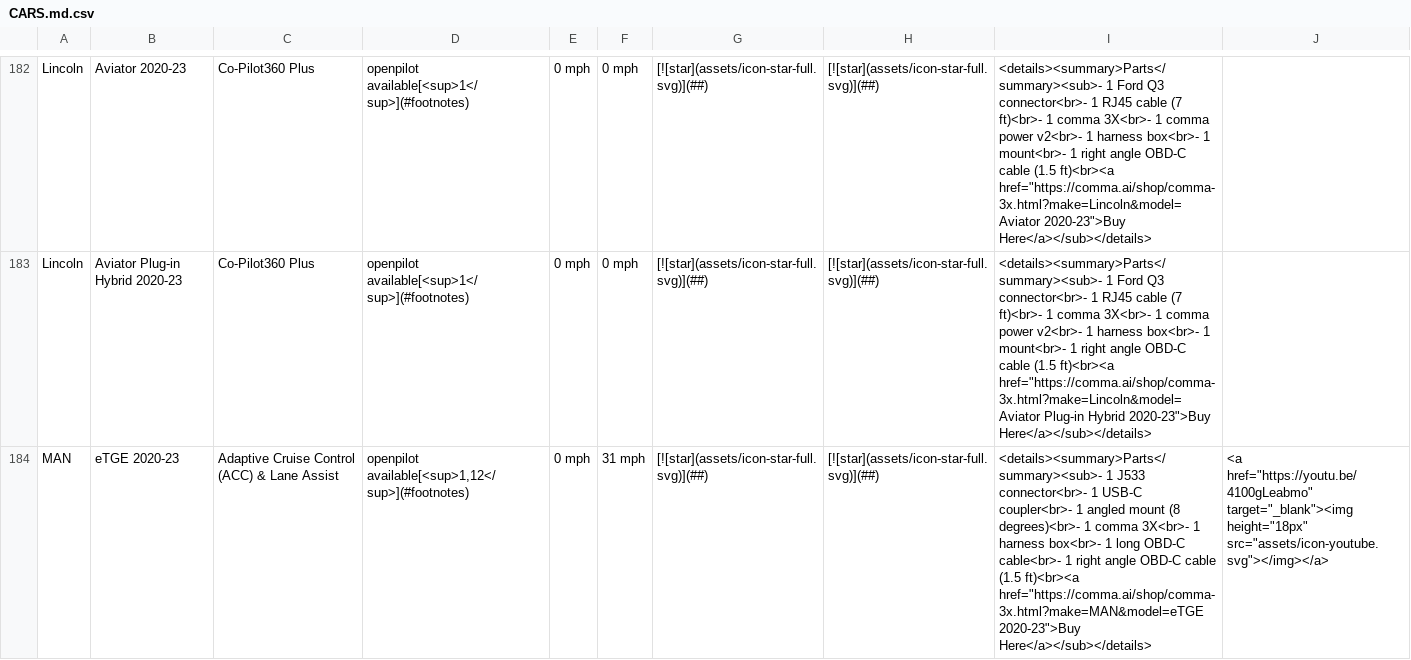
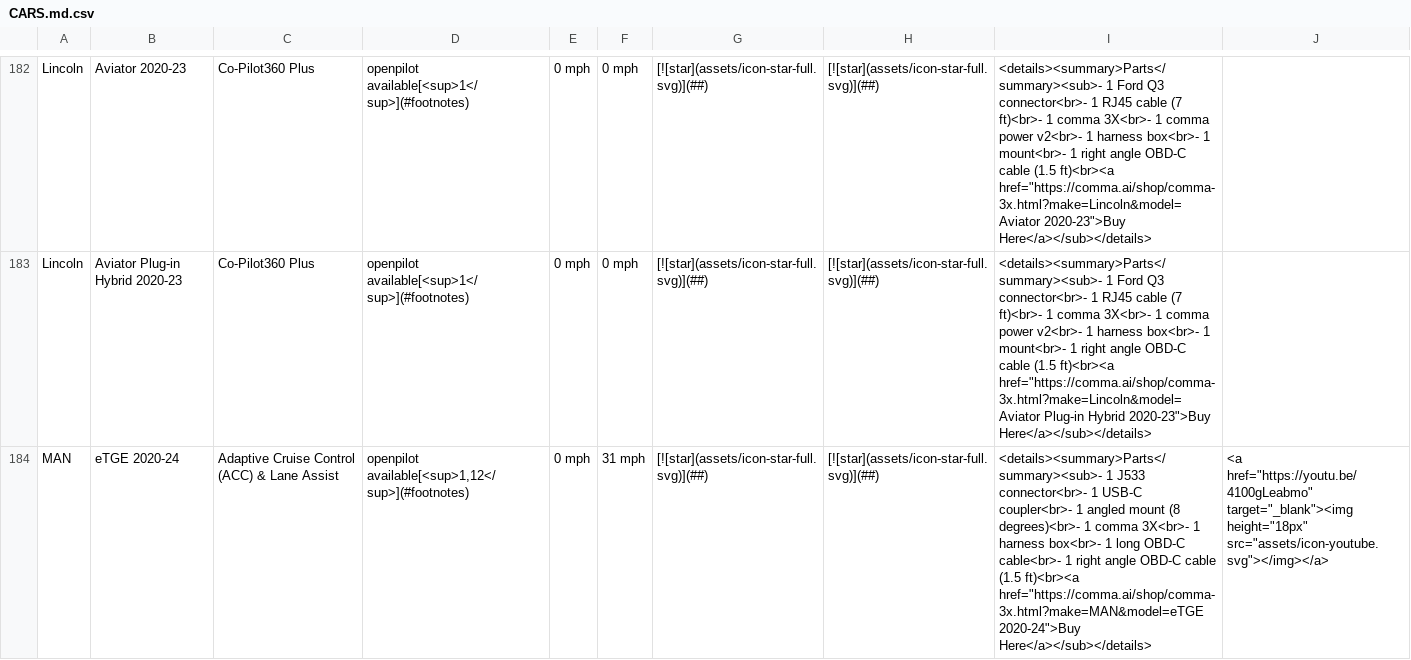
Before and after one commit to comma-hacks/best-cars-lowest-prices, a CSV file: CARS.md.csv, drawn as a sheet; only a part is shown, gaps mark what is left out; the diff covers the shown part only; the diff names each change by its address in the sheet, - before the commit and + after, or states it on an @@ line.

```diff
--- a/CARS.md.csv
+++ b/CARS.md.csv
-B184: eTGE 2020-23
+B184: eTGE 2020-24
-I184: …ft)<br><a href="https://comma.ai/shop/comma-3x.html?make=MAN&model=eTGE 2020-23">Buy Here</a></sub></details>
+I184: …ft)<br><a href="https://comma.ai/shop/comma-3x.html?make=MAN&model=eTGE 2020-24">Buy Here</a></sub></details>
```
Also changed, not shown: 8 edited cells elsewhere in this file, 18 other files.
